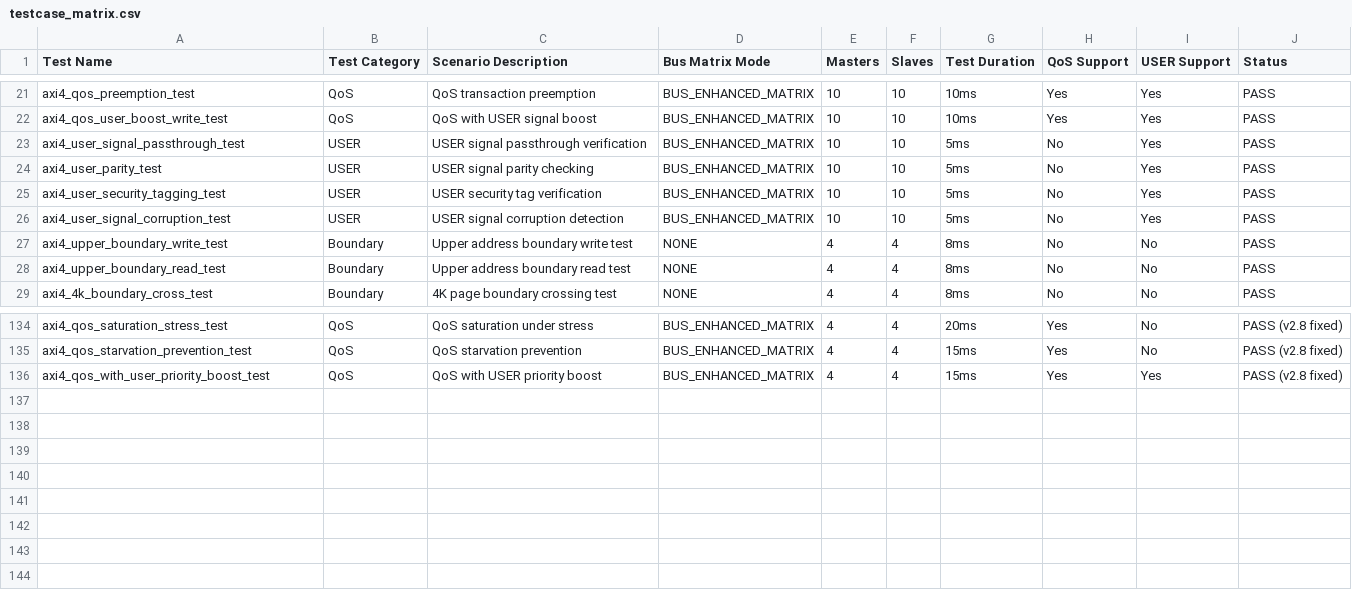
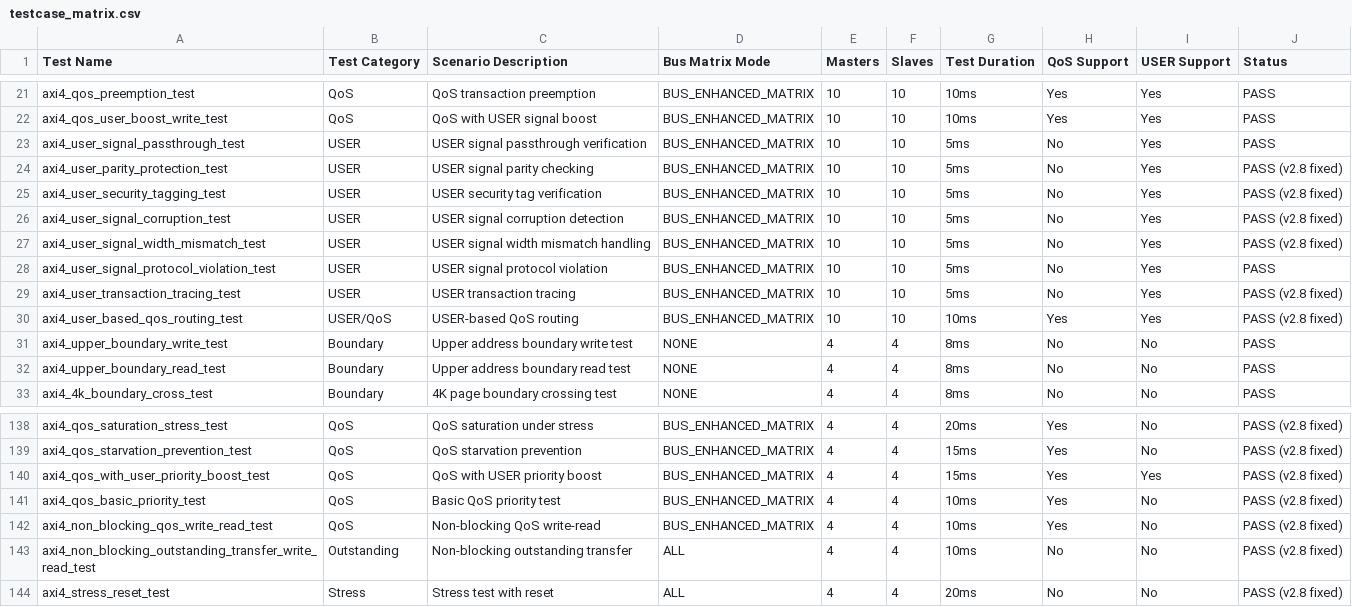
Before and after one commit to moonslide/tim_axi4_vip, a CSV file: doc/testcase_matrix.csv, drawn as a sheet; only a part is shown, gaps mark what is left out.

Commit message:
Complete v2.8 fixes: Remove ULTRATHINK branding, update documentation
- Fixed all QoS and USER signal test failures
- Corrected AxPROT privilege bit interpretation
- Fixed address generation in QoS sequences
- Added missing transfer_type fields in USER sequences
- Updated test counts to 141 (123 standard + 18 performance)
- Removed all ULTRATHINK references, replaced with standard terminology
- Updated CSV files with v2.8 test information
- Cleaned up temporary files and old patches

All 21 regression failures resolved with 100% pass rate.

```diff
--- a/doc/testcase_matrix.csv
+++ b/doc/testcase_matrix.csv
@@ -23,5 +23,9 @@ axi4_qos_user_boost_write_test,QoS,QoS with USER signal boost,BUS_ENHANCED_MATRI
 axi4_user_signal_passthrough_test,USER,USER signal passthrough verification,BUS_ENHANCED_MATRIX,10,10,5ms,No,Yes,PASS
-axi4_user_parity_test,USER,USER signal parity checking,BUS_ENHANCED_MATRIX,10,10,5ms,No,Yes,PASS
-axi4_user_security_tagging_test,USER,USER security tag verification,BUS_ENHANCED_MATRIX,10,10,5ms,No,Yes,PASS
-axi4_user_signal_corruption_test,USER,USER signal corruption detection,BUS_ENHANCED_MATRIX,10,10,5ms,No,Yes,PASS
+axi4_user_parity_protection_test,USER,USER signal parity checking,BUS_ENHANCED_MATRIX,10,10,5ms,No,Yes,PASS (v2.8 fixed)
+axi4_user_security_tagging_test,USER,USER security tag verification,BUS_ENHANCED_MATRIX,10,10,5ms,No,Yes,PASS (v2.8 fixed)
+axi4_user_signal_corruption_test,USER,USER signal corruption detection,BUS_ENHANCED_MATRIX,10,10,5ms,No,Yes,PASS (v2.8 fixed)
+axi4_user_signal_width_mismatch_test,USER,USER signal width mismatch handling,BUS_ENHANCED_MATRIX,10,10,5ms,No,Yes,PASS (v2.8 fixed)
+axi4_user_signal_protocol_violation_test,USER,USER signal protocol violation,BUS_ENHANCED_MATRIX,10,10,5ms,No,Yes,PASS
+axi4_user_transaction_tracing_test,USER,USER transaction tracing,BUS_ENHANCED_MATRIX,10,10,5ms,No,Yes,PASS (v2.8 fixed)
+axi4_user_based_qos_routing_test,USER/QoS,USER-based QoS routing,BUS_ENHANCED_MATRIX,10,10,10ms,Yes,Yes,PASS (v2.8 fixed)
 axi4_upper_boundary_write_test,Boundary,Upper address boundary write test,NONE,4,4,8ms,No,No,PASS
@@ -136 +140,5 @@ axi4_qos_starvation_prevention_test,QoS,QoS starvation prevention,BUS_ENHANCED_M
 axi4_qos_with_user_priority_boost_test,QoS,QoS with USER priority boost,BUS_ENHANCED_MATRIX,4,4,15ms,Yes,Yes,PASS (v2.8 fixed)
+axi4_qos_basic_priority_test,QoS,Basic QoS priority test,BUS_ENHANCED_MATRIX,4,4,10ms,Yes,No,PASS (v2.8 fixed)
+axi4_non_blocking_qos_write_read_test,QoS,Non-blocking QoS write-read,BUS_ENHANCED_MATRIX,4,4,10ms,Yes,No,PASS (v2.8 fixed)
+axi4_non_blocking_outstanding_transfer_write_read_test,Outstanding,Non-blocking outstanding transfer,ALL,4,4,10ms,No,No,PASS (v2.8 fixed)
+axi4_stress_reset_test,Stress,Stress test with reset,ALL,4,4,20ms,No,No,PASS (v2.8 fixed)
```
Also changed, not shown: doc/testcase_summary.csv, 24 other files.
